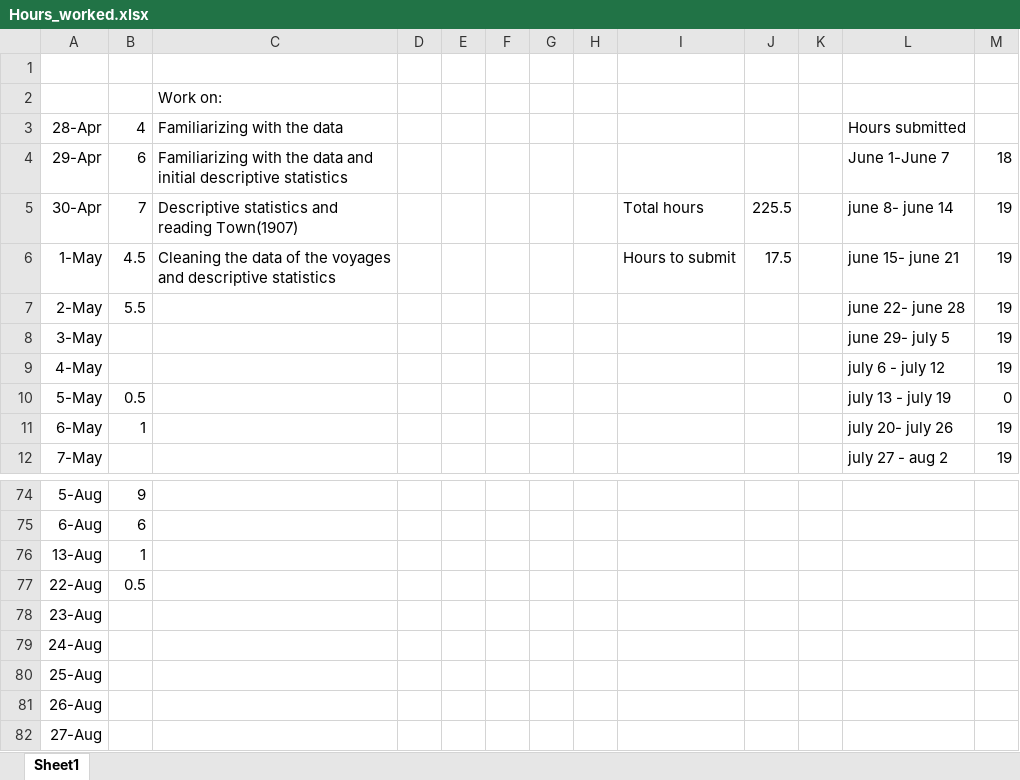
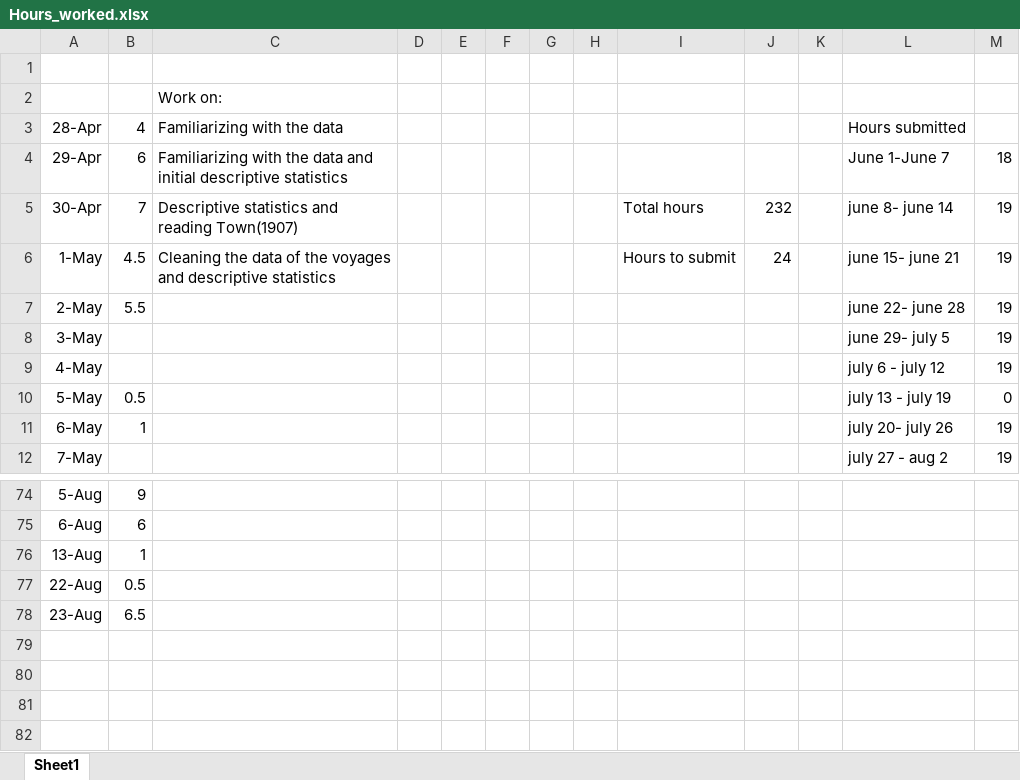
Before and after one commit to lucassschmitz/whales_own, an Excel workbook: Hours_worked.xlsx, sheet Sheet1, drawn as a sheet; only a part is shown, gaps mark what is left out; values as stored, in another font and other column widths than the file's, no borders; the diff names each change by its address in the sheet, - before the commit and + after, or states it on an @@ line.

```diff
--- a/Hours_worked.xlsx (sheet Sheet1)
+++ b/Hours_worked.xlsx (sheet Sheet1)
-J5: 225.5
+J5: 232
-J6: 17.5
+J6: 24
-B78: (empty)
+B78: 6.5
-row 79: 24-Aug
-row 80: 25-Aug
-row 81: 26-Aug
-row 82: 27-Aug
```
Also changed, not shown: 2 other files.
